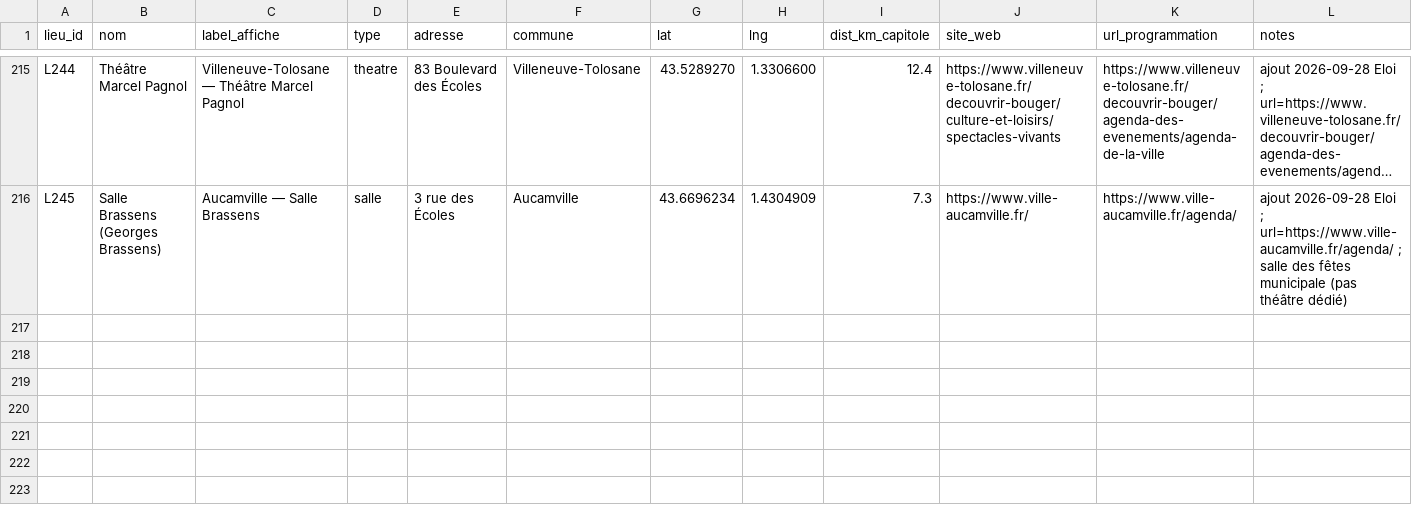
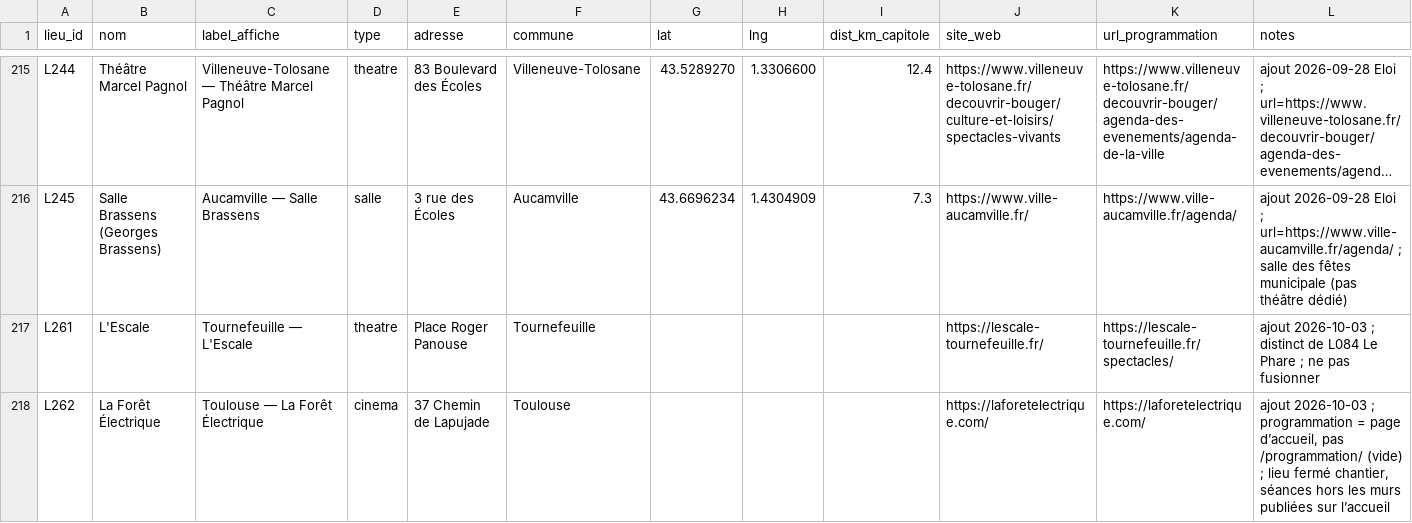
Before and after one commit to edosdat/CultureConnect, a CSV file: data/lieux.csv, drawn as a sheet; only a part is shown, gaps mark what is left out; long unchanged cells end in …; the diff covers the shown part only; the diff names each change by its address in the sheet, - before the commit and + after, or states it on an @@ line.

Commit message:
data: append October catalogue rows
Add-only catalogue: 554 events, 1157 seances, 3 lieux. FEE0028 image, 5 titres, L057/L077 URLs. No existing row removed.

```diff
--- a/data/lieux.csv
+++ b/data/lieux.csv
+row 217: L261 | L'Escale | Tournefeuille — L'Escale | theatre | Place Roger Panouse | Tournefeuille |  |  |  | https://lescale-tournefeuille.fr/ | https://lescale-tournefeuille.fr/spectacles/ | ajout 2026-10-03 ; distinct de L084 Le Phare ; ne pas fusionner
+row 218: L262 | La Forêt Électrique | Toulouse — La Forêt Électrique | cinema | 37 Chemin de Lapujade | Toulouse |  |  |  | https://laforetelectrique.com/ | https://laforetelectrique.com/ | ajout 2026-10-03 ; programmation = page d’accueil, pas /programmation/ (vide) ; lieu fermé chantier, séances hors les murs publiées sur l’accueil
```
Also changed, not shown: 1 added row and 3 edited cells elsewhere in this file, 2 other files.
